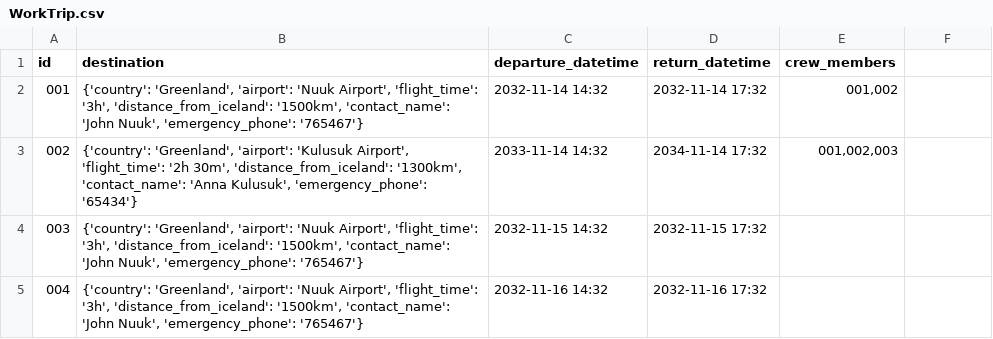
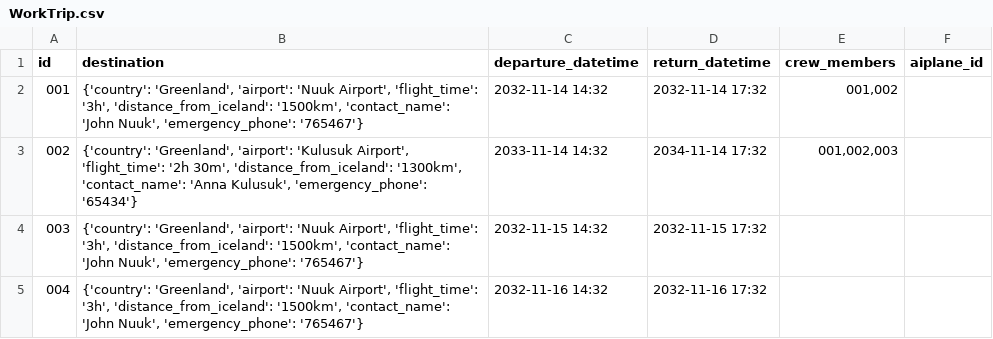
Before and after one commit to GiantMushy/NanAir, a CSV file: Code/DataLayer/Repository/WorkTrip.csv, drawn as a sheet; only a part is shown.

```diff
--- a/Code/DataLayer/Repository/WorkTrip.csv
+++ b/Code/DataLayer/Repository/WorkTrip.csv
@@ -1,2 +1,2 @@
-id,destination,departure_datetime,return_datetime,crew_members
+id,destination,departure_datetime,return_datetime,crew_members,aiplane_id
 001,"{'country': 'Greenland', 'airport': 'Nuuk Airport', 'flight_time': '3h', 'distance_from_iceland': '1500km', 'contact_name': 'John Nuuk', 'emergency_phone': '765467'}",2032-11-14 14:32,2032-11-14 17:32,"001,002"
```
Also changed, not shown: 1 other file.
